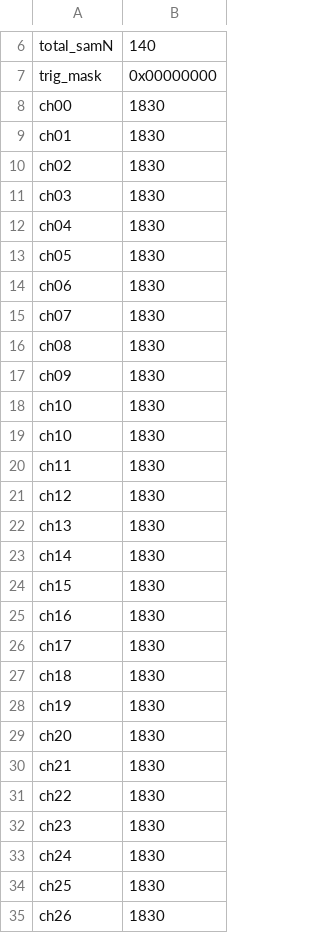
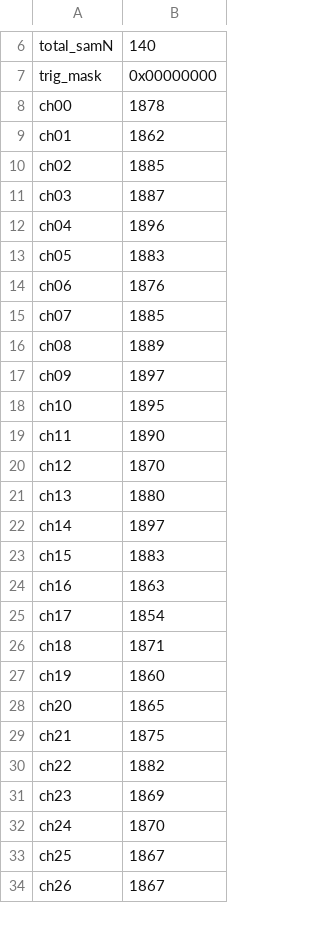
Before and after one commit to sgaobnl/CE_LD, a CSV file: thresholds_new.csv, drawn as a sheet; only a part is shown, gaps mark what is left out; the diff covers the shown part only.

```diff
--- a/thresholds_new.csv
+++ b/thresholds_new.csv
@@ -7,29 +7,28 @@ total_samN,140,
 trig_mask,0x00000000,
-ch00,1830,
-ch01,1830,
-ch02,1830,
-ch03,1830,
-ch04,1830,
-ch05,1830,
-ch06,1830,
-ch07,1830,
-ch08,1830,
-ch09,1830,
-ch10,1830,
-ch10,1830,
-ch11,1830,
-ch12,1830,
-ch13,1830,
-ch14,1830,
-ch15,1830,
-ch16,1830,
-ch17,1830,
-ch18,1830,
-ch19,1830,
-ch20,1830,
-ch21,1830,
-ch22,1830,
-ch23,1830,
-ch24,1830,
-ch25,1830,
-ch26,1830,
+ch00,1878,
+ch01,1862,
+ch02,1885,
+ch03,1887,
+ch04,1896,
+ch05,1883,
+ch06,1876,
+ch07,1885,
+ch08,1889,
+ch09,1897,
+ch10,1895,
+ch11,1890,
+ch12,1870,
+ch13,1880,
+ch14,1897,
+ch15,1883,
+ch16,1863,
+ch17,1854,
+ch18,1871,
+ch19,1860,
+ch20,1865,
+ch21,1875,
+ch22,1882,
+ch23,1869,
+ch24,1870,
+ch25,1867,
+ch26,1867,
```
Also changed, not shown: 6 edited cells elsewhere in this file, 12 other files.
